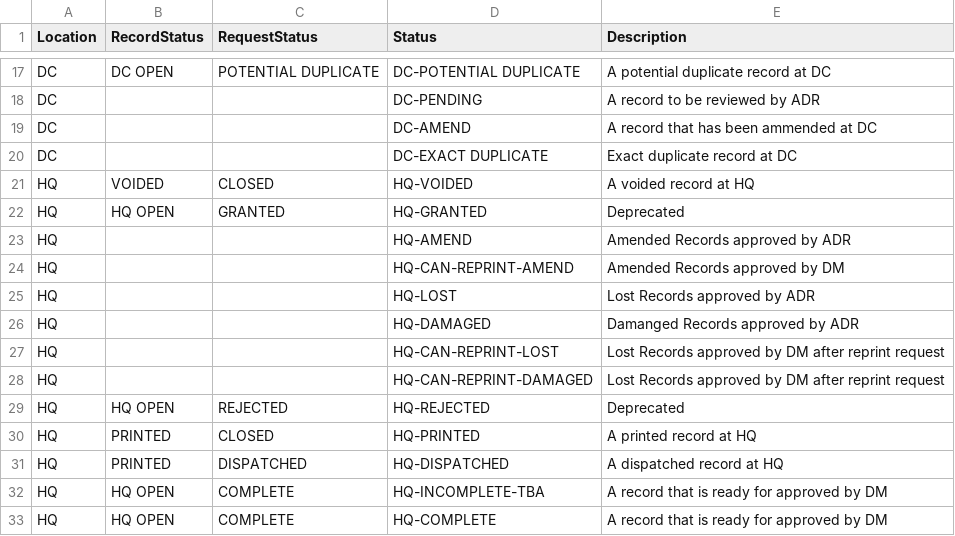
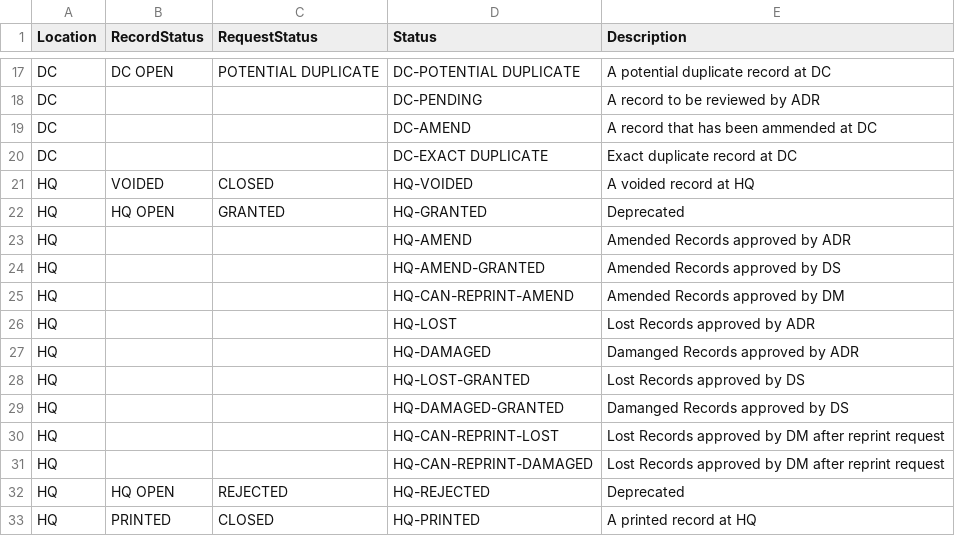
Before and after one commit to HISMalawi/eBRS-HQ-2.0, a CSV file: app/assets/data/person_status.csv, drawn as a sheet; only a part is shown, gaps mark what is left out; the shorter side is filled out with more unchanged rows.

```diff
--- a/app/assets/data/person_status.csv
+++ b/app/assets/data/person_status.csv
@@ -23,2 +23,3 @@ HQ,HQ OPEN,GRANTED,HQ-GRANTED,Deprecated
 HQ,,,HQ-AMEND,Amended Records approved by ADR
+HQ,,,HQ-AMEND-GRANTED,Amended Records approved by DS
 HQ,,,HQ-CAN-REPRINT-AMEND,Amended Records approved by DM
@@ -26,2 +27,4 @@ HQ,,,HQ-LOST, Lost Records approved by ADR
 HQ,,,HQ-DAMAGED,Damanged Records approved by ADR
+HQ,,,HQ-LOST-GRANTED, Lost Records approved by DS
+HQ,,,HQ-DAMAGED-GRANTED,Damanged Records approved by DS
 HQ,,,HQ-CAN-REPRINT-LOST, Lost Records approved by DM after reprint request
```
Also changed, not shown: 1 other file.
